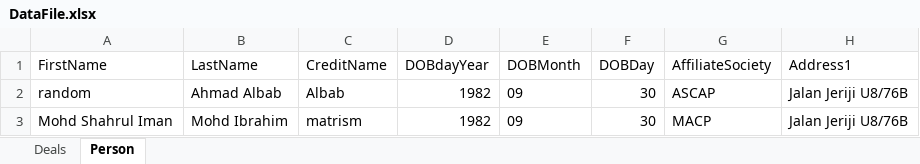
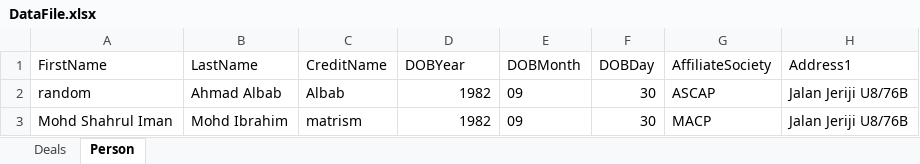
Before and after one commit to matrism/Tango_katalon, an Excel workbook: Data Files/DataFile.xlsx, sheet Person, drawn as a sheet; only a part is shown; values as stored, in another font and other column widths than the file's, no borders; the diff names each change by its address in the sheet, - before the commit and + after, or states it on an @@ line.

```diff
--- a/Data Files/DataFile.xlsx (sheet Person)
+++ b/Data Files/DataFile.xlsx (sheet Person)
-D1: DOBdayYear
+D1: DOBYear
```
Also changed, not shown: 7 other files.
